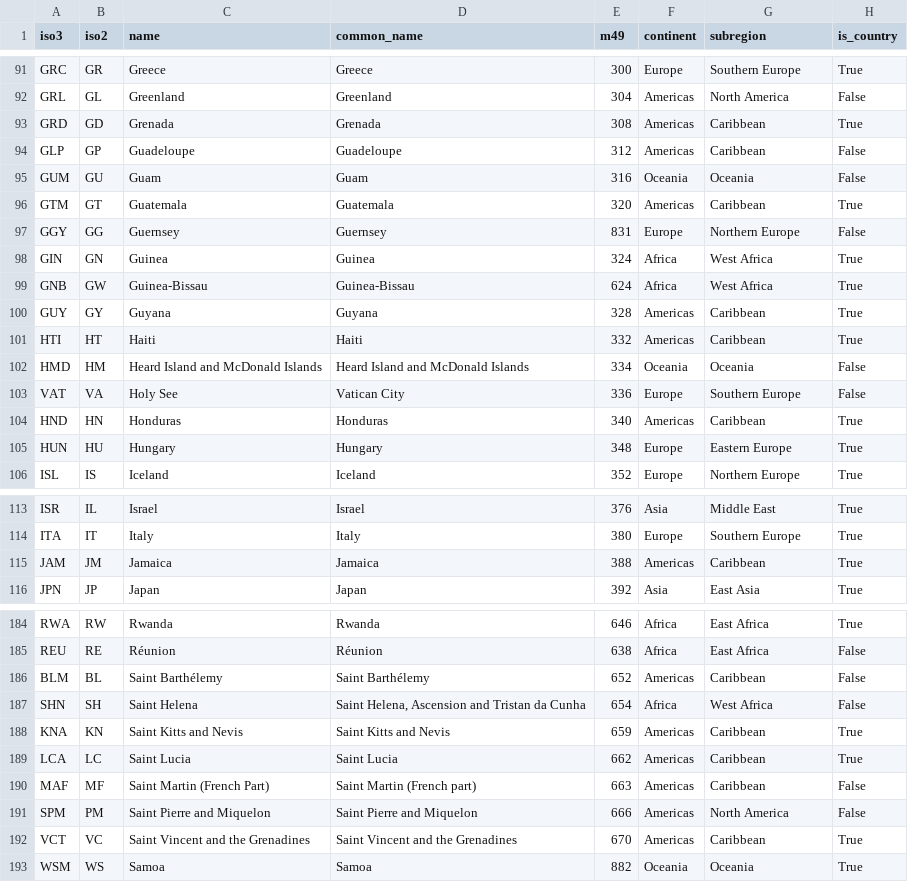
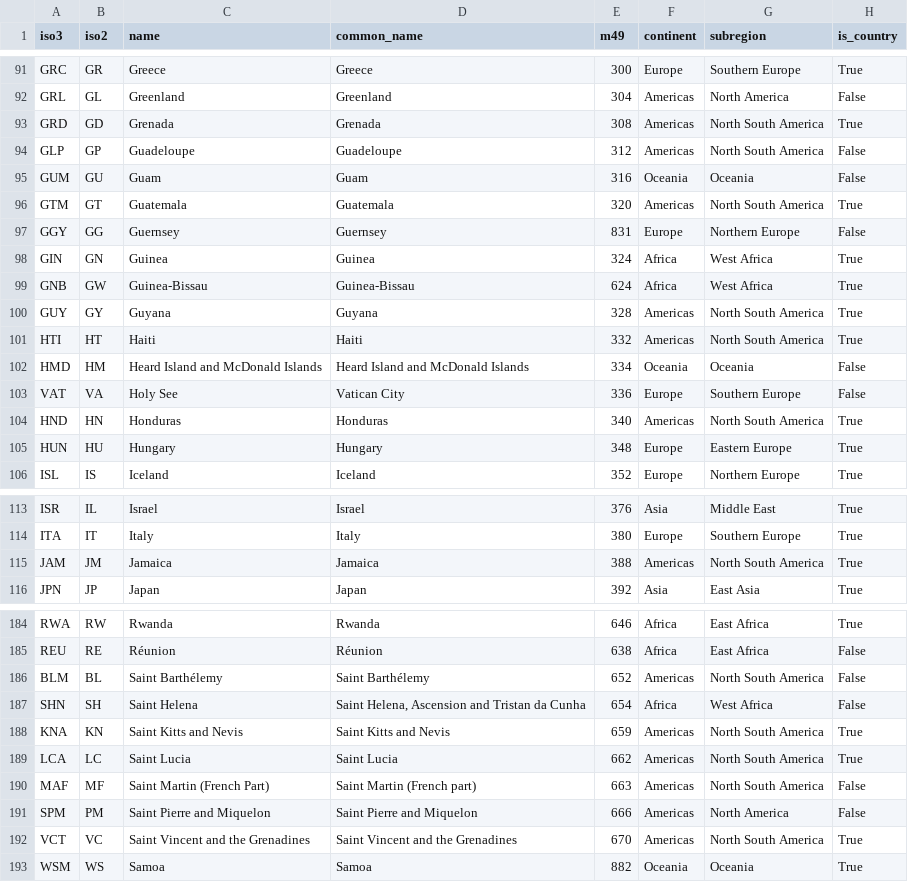
Before and after one commit to Marjolein9/art_map, a CSV file: backend/data/exports/countries.csv, drawn as a sheet; only a part is shown, gaps mark what is left out; the diff covers the shown part only.

```diff
--- a/backend/data/exports/countries.csv
+++ b/backend/data/exports/countries.csv
@@ -92,6 +92,6 @@ GRC,GR,Greece,Greece,300,Europe,Southern Europe,True
 GRL,GL,Greenland,Greenland,304,Americas,North America,False
-GRD,GD,Grenada,Grenada,308,Americas,Caribbean,True
-GLP,GP,Guadeloupe,Guadeloupe,312,Americas,Caribbean,False
+GRD,GD,Grenada,Grenada,308,Americas,North South America,True
+GLP,GP,Guadeloupe,Guadeloupe,312,Americas,North South America,False
 GUM,GU,Guam,Guam,316,Oceania,Oceania,False
-GTM,GT,Guatemala,Guatemala,320,Americas,Caribbean,True
+GTM,GT,Guatemala,Guatemala,320,Americas,North South America,True
 GGY,GG,Guernsey,Guernsey,831,Europe,Northern Europe,False
@@ -99,7 +99,7 @@ GIN,GN,Guinea,Guinea,324,Africa,West Africa,True
 GNB,GW,Guinea-Bissau,Guinea-Bissau,624,Africa,West Africa,True
-GUY,GY,Guyana,Guyana,328,Americas,Caribbean,True
-HTI,HT,Haiti,Haiti,332,Americas,Caribbean,True
+GUY,GY,Guyana,Guyana,328,Americas,North South America,True
+HTI,HT,Haiti,Haiti,332,Americas,North South America,True
 HMD,HM,Heard Island and McDonald Islands,Heard Island and McDonald Islands,334,Oceania,Oceania,False
 VAT,VA,Holy See,Vatican City,336,Europe,Southern Europe,False
-HND,HN,Honduras,Honduras,340,Americas,Caribbean,True
+HND,HN,Honduras,Honduras,340,Americas,North South America,True
 HUN,HU,Hungary,Hungary,348,Europe,Eastern Europe,True
@@ -114,3 +114,3 @@ ISR,IL,Israel,Israel,376,Asia,Middle East,True
 ITA,IT,Italy,Italy,380,Europe,Southern Europe,True
-JAM,JM,Jamaica,Jamaica,388,Americas,Caribbean,True
+JAM,JM,Jamaica,Jamaica,388,Americas,North South America,True
 JPN,JP,Japan,Japan,392,Asia,East Asia,True
@@ -185,9 +185,9 @@ RWA,RW,Rwanda,Rwanda,646,Africa,East Africa,True
 REU,RE,Réunion,Réunion,638,Africa,East Africa,False
-BLM,BL,Saint Barthélemy,Saint Barthélemy,652,Americas,Caribbean,False
+BLM,BL,Saint Barthélemy,Saint Barthélemy,652,Americas,North South America,False
 SHN,SH,Saint Helena,"Saint Helena, Ascension and Tristan da Cunha",654,Africa,West Africa,False
-KNA,KN,Saint Kitts and Nevis,Saint Kitts and Nevis,659,Americas,Caribbean,True
-LCA,LC,Saint Lucia,Saint Lucia,662,Americas,Caribbean,True
-MAF,MF,Saint Martin (French Part),Saint Martin (French part),663,Americas,Caribbean,False
+KNA,KN,Saint Kitts and Nevis,Saint Kitts and Nevis,659,Americas,North South America,True
+LCA,LC,Saint Lucia,Saint Lucia,662,Americas,North South America,True
+MAF,MF,Saint Martin (French Part),Saint Martin (French part),663,Americas,North South America,False
 SPM,PM,Saint Pierre and Miquelon,Saint Pierre and Miquelon,666,Americas,North America,False
-VCT,VC,Saint Vincent and the Grenadines,Saint Vincent and the Grenadines,670,Americas,Caribbean,True
+VCT,VC,Saint Vincent and the Grenadines,Saint Vincent and the Grenadines,670,Americas,North South America,True
 WSM,WS,Samoa,Samoa,882,Oceania,Oceania,True
```
Also changed, not shown: 40 edited cells elsewhere in this file, backend/data/exports/country_external_links.csv, 7 other files.
